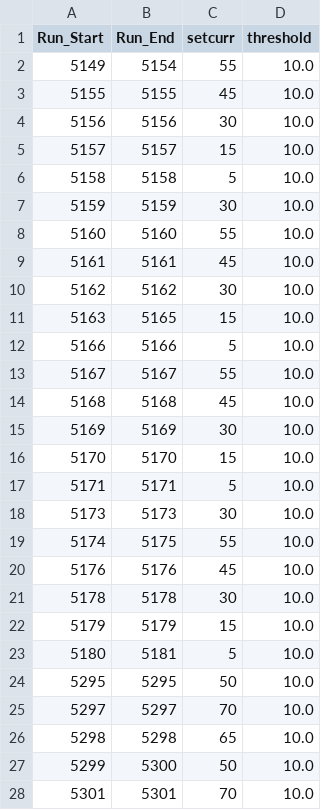
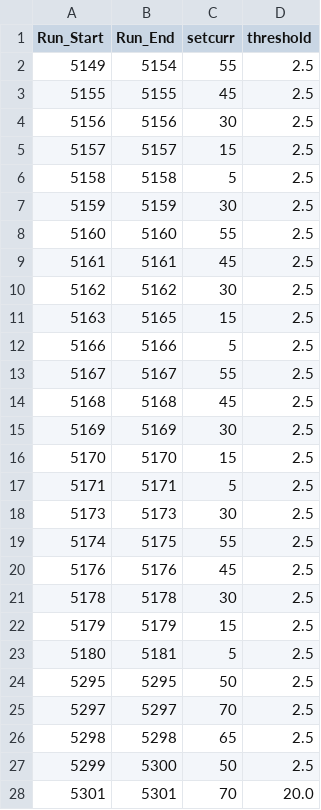
Before and after one commit to trottar/UTIL_KAONLT, a CSV file: DB/PARAM/Current_Parameters.csv, drawn as a sheet; only a part is shown; the diff covers the shown part only.

```diff
--- a/DB/PARAM/Current_Parameters.csv
+++ b/DB/PARAM/Current_Parameters.csv
@@ -1,28 +1,28 @@
 Run_Start,Run_End,setcurr,threshold
-5149,5154,55,10.0
-5155,5155,45,10.0
-5156,5156,30,10.0
-5157,5157,15,10.0
-5158,5158,5,10.0
-5159,5159,30,10.0
-5160,5160,55,10.0
-5161,5161,45,10.0
-5162,5162,30,10.0
-5163,5165,15,10.0
-5166,5166,5,10.0
-5167,5167,55,10.0
-5168,5168,45,10.0
-5169,5169,30,10.0
-5170,5170,15,10.0
-5171,5171,5,10.0
-5173,5173,30,10.0
-5174,5175,55,10.0
-5176,5176,45,10.0
-5178,5178,30,10.0
-5179,5179,15,10.0
-5180,5181,5,10.0
-5295,5295,50,10.0
-5297,5297,70,10.0
-5298,5298,65,10.0
-5299,5300,50,10.0
-5301,5301,70,10.0
+5149,5154,55,2.5
+5155,5155,45,2.5
+5156,5156,30,2.5
+5157,5157,15,2.5
+5158,5158,5,2.5
+5159,5159,30,2.5
+5160,5160,55,2.5
+5161,5161,45,2.5
+5162,5162,30,2.5
+5163,5165,15,2.5
+5166,5166,5,2.5
+5167,5167,55,2.5
+5168,5168,45,2.5
+5169,5169,30,2.5
+5170,5170,15,2.5
+5171,5171,5,2.5
+5173,5173,30,2.5
+5174,5175,55,2.5
+5176,5176,45,2.5
+5178,5178,30,2.5
+5179,5179,15,2.5
+5180,5181,5,2.5
+5295,5295,50,2.5
+5297,5297,70,2.5
+5298,5298,65,2.5
+5299,5300,50,2.5
+5301,5301,70,20.0
```
Also changed, not shown: 30 edited cells elsewhere in this file, DB/PARAM/Misc_Parameters.csv, DB/PARAM/PID_Parameters.csv, 5 other files.
